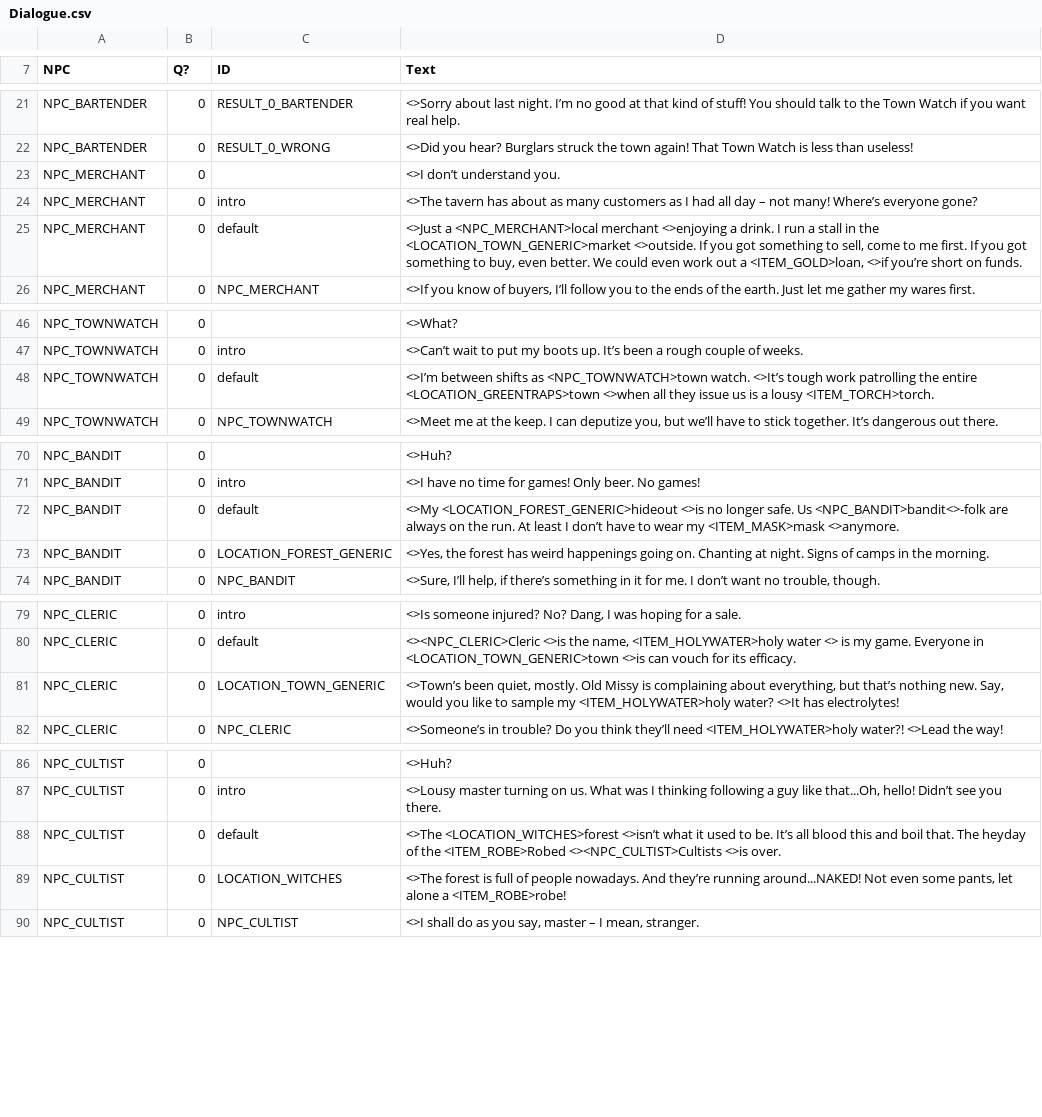
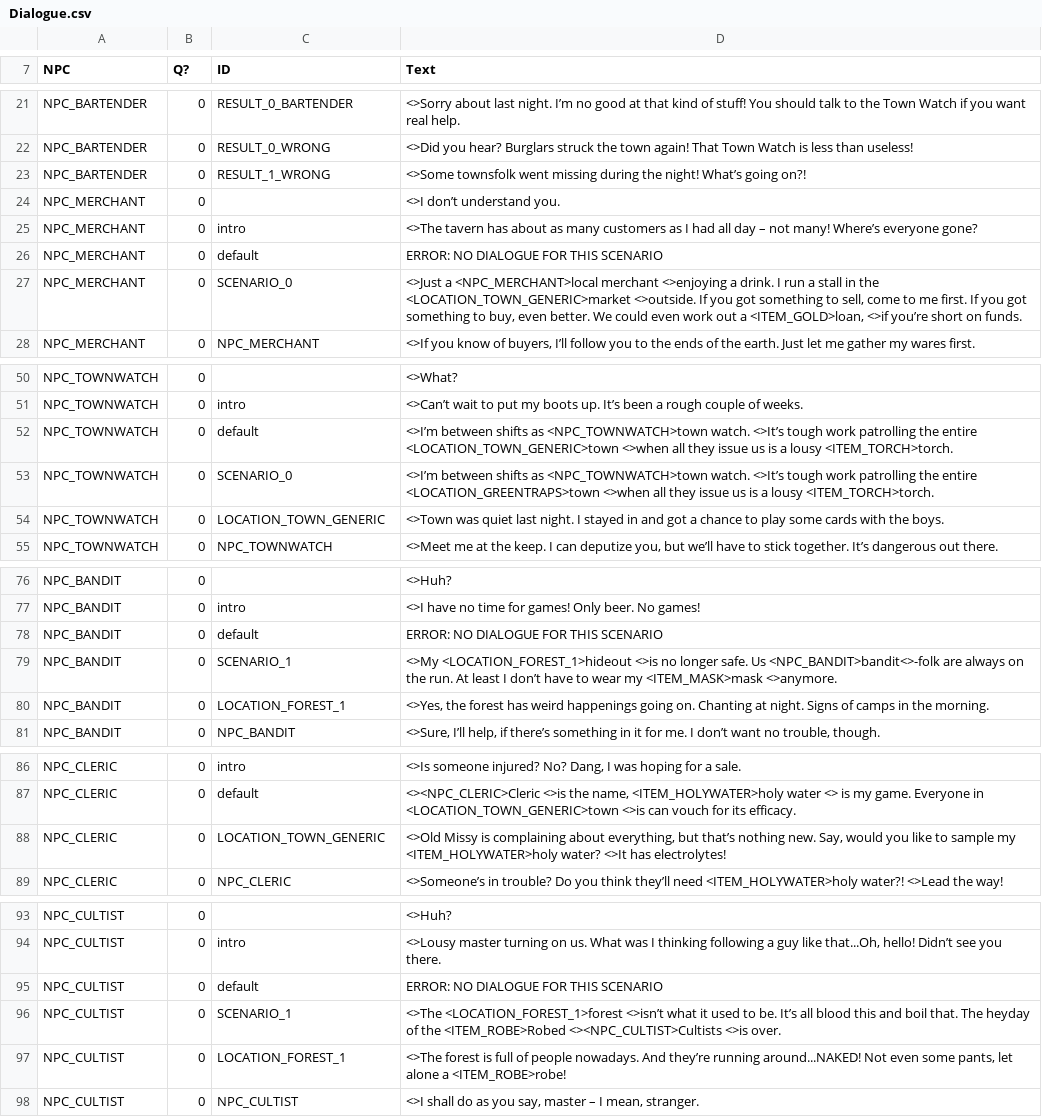
Before and after one commit to MessinaBrothers/YouMeetInATavern, a CSV file: YouMeetInATavern/Assets/Resources/Dialogue.csv, drawn as a sheet; only a part is shown, gaps mark what is left out; the diff covers the shown part only.

Commit message:
Bug Fix: NPCs are now correctly introduced no matter what day

```diff
--- a/YouMeetInATavern/Assets/Resources/Dialogue.csv
+++ b/YouMeetInATavern/Assets/Resources/Dialogue.csv
@@ -22,5 +22,7 @@ NPC_BARTENDER,0,RESULT_0_BARTENDER,<>Sorry about last night. I’m no good at th
 NPC_BARTENDER,0,RESULT_0_WRONG,<>Did you hear? Burglars struck the town again! That Town Watch is less than useless!
+NPC_BARTENDER,0,RESULT_1_WRONG,<>Some townsfolk went missing during the night! What’s going on?!
 NPC_MERCHANT,0,,<>I don’t understand you.
 NPC_MERCHANT,0,intro,<>The tavern has about as many customers as I had all day – not many! Where’s everyone gone?
-NPC_MERCHANT,0,default,"<>Just a <NPC_MERCHANT>local merchant <>enjoying a drink. I run a stall in the <LOCATION_TOWN_GENERIC>market <>outside. If you got something to sell, come to me first. If you got something to buy, even better. We could even work out a <ITEM_GOLD>loan, <>if you’re short on funds."
+NPC_MERCHANT,0,default,ERROR: NO DIALOGUE FOR THIS SCENARIO
+NPC_MERCHANT,0,SCENARIO_0,"<>Just a <NPC_MERCHANT>local merchant <>enjoying a drink. I run a stall in the <LOCATION_TOWN_GENERIC>market <>outside. If you got something to sell, come to me first. If you got something to buy, even better. We could even work out a <ITEM_GOLD>loan, <>if you’re short on funds."
 NPC_MERCHANT,0,NPC_MERCHANT,"<>If you know of buyers, I’ll follow you to the ends of the earth. Just let me gather my wares first."
@@ -47,3 +51,5 @@ NPC_TOWNWATCH,0,,<>What?
 NPC_TOWNWATCH,0,intro,<>Can’t wait to put my boots up. It’s been a rough couple of weeks.
-NPC_TOWNWATCH,0,default,<>I’m between shifts as <NPC_TOWNWATCH>town watch. <>It’s tough work patrolling the entire <LOCATION_GREENTRAPS>town <>when all they issue us is a lousy <ITEM_TORCH>torch.
+NPC_TOWNWATCH,0,default,<>I’m between shifts as <NPC_TOWNWATCH>town watch. <>It’s tough work patrolling the entire <LOCATION_TOWN_GENERIC>town <>when all they issue us is a lousy <ITEM_TORCH>torch.
+NPC_TOWNWATCH,0,SCENARIO_0,<>I’m between shifts as <NPC_TOWNWATCH>town watch. <>It’s tough work patrolling the entire <LOCATION_GREENTRAPS>town <>when all they issue us is a lousy <ITEM_TORCH>torch.
+NPC_TOWNWATCH,0,LOCATION_TOWN_GENERIC,<>Town was quiet last night. I stayed in and got a chance to play some cards with the boys.
 NPC_TOWNWATCH,0,NPC_TOWNWATCH,"<>Meet me at the keep. I can deputize you, but we’ll have to stick together. It’s dangerous out there."
@@ -71,4 +77,5 @@ NPC_BANDIT,0,,<>Huh?
 NPC_BANDIT,0,intro,<>I have no time for games! Only beer. No games!
-NPC_BANDIT,0,default,<>My <LOCATION_FOREST_GENERIC>hideout <>is no longer safe. Us <NPC_BANDIT>bandit<>-folk are always on the run. At least I don’t have to wear my <ITEM_MASK>mask <>anymore.
-NPC_BANDIT,0,LOCATION_FOREST_GENERIC,"<>Yes, the forest has weird happenings going on. Chanting at night. Signs of camps in the morning."
+NPC_BANDIT,0,default,ERROR: NO DIALOGUE FOR THIS SCENARIO
+NPC_BANDIT,0,SCENARIO_1,<>My <LOCATION_FOREST_1>hideout <>is no longer safe. Us <NPC_BANDIT>bandit<>-folk are always on the run. At least I don’t have to wear my <ITEM_MASK>mask <>anymore.
+NPC_BANDIT,0,LOCATION_FOREST_1,"<>Yes, the forest has weird happenings going on. Chanting at night. Signs of camps in the morning."
 NPC_BANDIT,0,NPC_BANDIT,"<>Sure, I’ll help, if there’s something in it for me. I don’t want no trouble, though."
@@ -80,3 +87,3 @@ NPC_CLERIC,0,intro,"<>Is someone injured? No? Dang, I was hoping for a sale."
 NPC_CLERIC,0,default,"<><NPC_CLERIC>Cleric <>is the name, <ITEM_HOLYWATER>holy water <> is my game. Everyone in <LOCATION_TOWN_GENERIC>town <>is can vouch for its efficacy."
-NPC_CLERIC,0,LOCATION_TOWN_GENERIC,"<>Town’s been quiet, mostly. Old Missy is complaining about everything, but that’s nothing new. Say, would you like to sample my <ITEM_HOLYWATER>holy water? <>It has electrolytes!"
+NPC_CLERIC,0,LOCATION_TOWN_GENERIC,"<>Old Missy is complaining about everything, but that’s nothing new. Say, would you like to sample my <ITEM_HOLYWATER>holy water? <>It has electrolytes!"
 NPC_CLERIC,0,NPC_CLERIC,<>Someone’s in trouble? Do you think they’ll need <ITEM_HOLYWATER>holy water?! <>Lead the way!
@@ -87,4 +94,5 @@ NPC_CULTIST,0,,<>Huh?
 NPC_CULTIST,0,intro,"<>Lousy master turning on us. What was I thinking following a guy like that...Oh, hello! Didn’t see you there."
-NPC_CULTIST,0,default,<>The <LOCATION_WITCHES>forest <>isn’t what it used to be. It’s all blood this and boil that. The heyday of the <ITEM_ROBE>Robed <><NPC_CULTIST>Cultists <>is over.
-NPC_CULTIST,0,LOCATION_WITCHES,"<>The forest is full of people nowadays. And they’re running around...NAKED! Not even some pants, let alone a <ITEM_ROBE>robe!"
+NPC_CULTIST,0,default,ERROR: NO DIALOGUE FOR THIS SCENARIO
+NPC_CULTIST,0,SCENARIO_1,<>The <LOCATION_FOREST_1>forest <>isn’t what it used to be. It’s all blood this and boil that. The heyday of the <ITEM_ROBE>Robed <><NPC_CULTIST>Cultists <>is over.
+NPC_CULTIST,0,LOCATION_FOREST_1,"<>The forest is full of people nowadays. And they’re running around...NAKED! Not even some pants, let alone a <ITEM_ROBE>robe!"
 NPC_CULTIST,0,NPC_CULTIST,"<>I shall do as you say, master – I mean, stranger."
```
Also changed, not shown: 2 added rows and 2 edited cells elsewhere in this file, YouMeetInATavern/Assets/Resources/Scenarios.csv, 5 other files.
